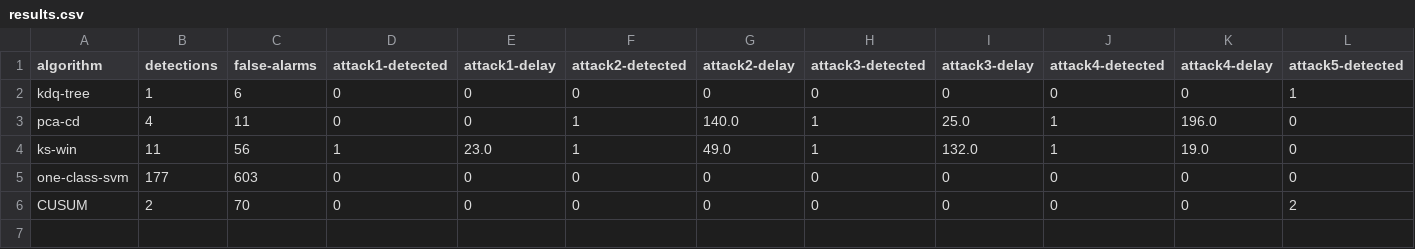
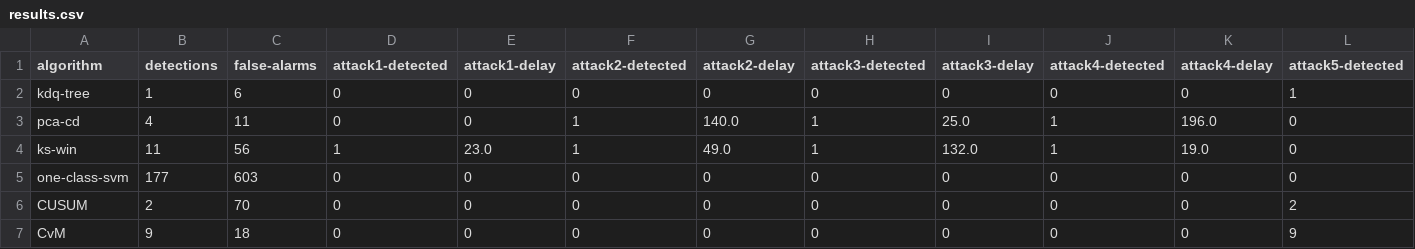
Before and after one commit to mateotis/swat-change-detection, a CSV file: change-detection/results.csv, drawn as a sheet; only a part is shown; rows hold the shown columns only; the diff names each change by its address in the sheet, - before the commit and + after, or states it on an @@ line.

Commit message:
added CvM results

```diff
--- a/change-detection/results.csv
+++ b/change-detection/results.csv
+row 7: CvM | 9 | 18 | 0 | 0 | 0 | 0 | 0 | 0 | 0 | 0 | 9
```
